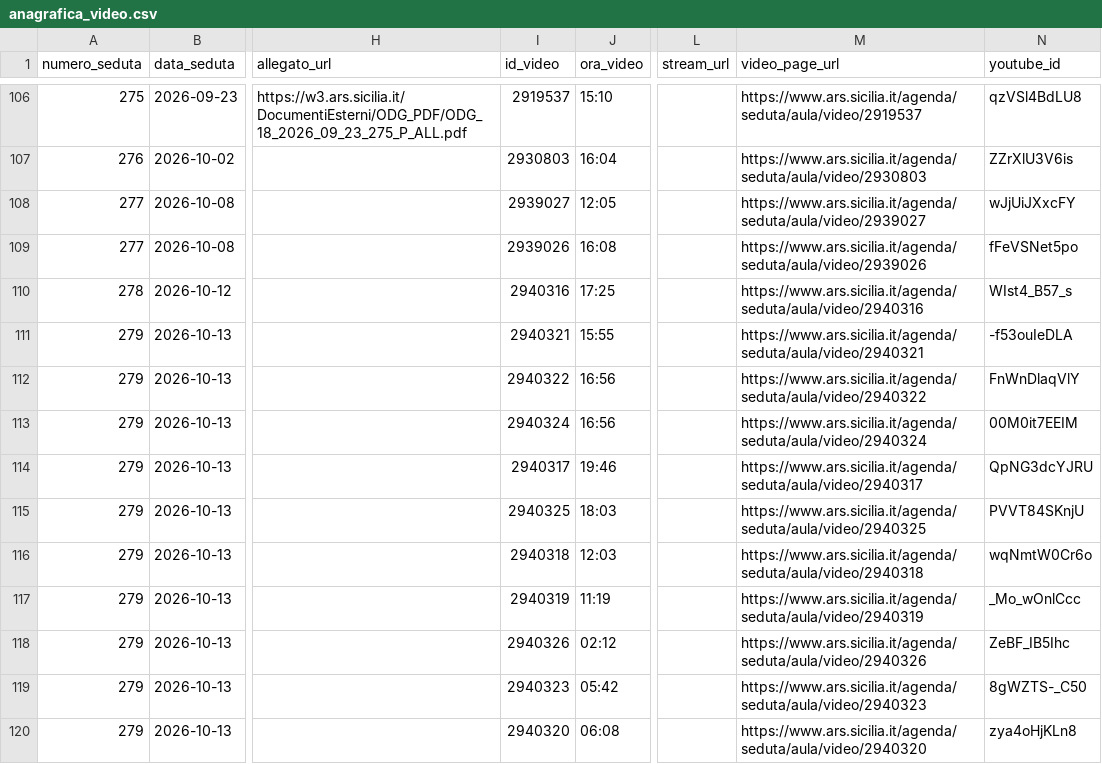
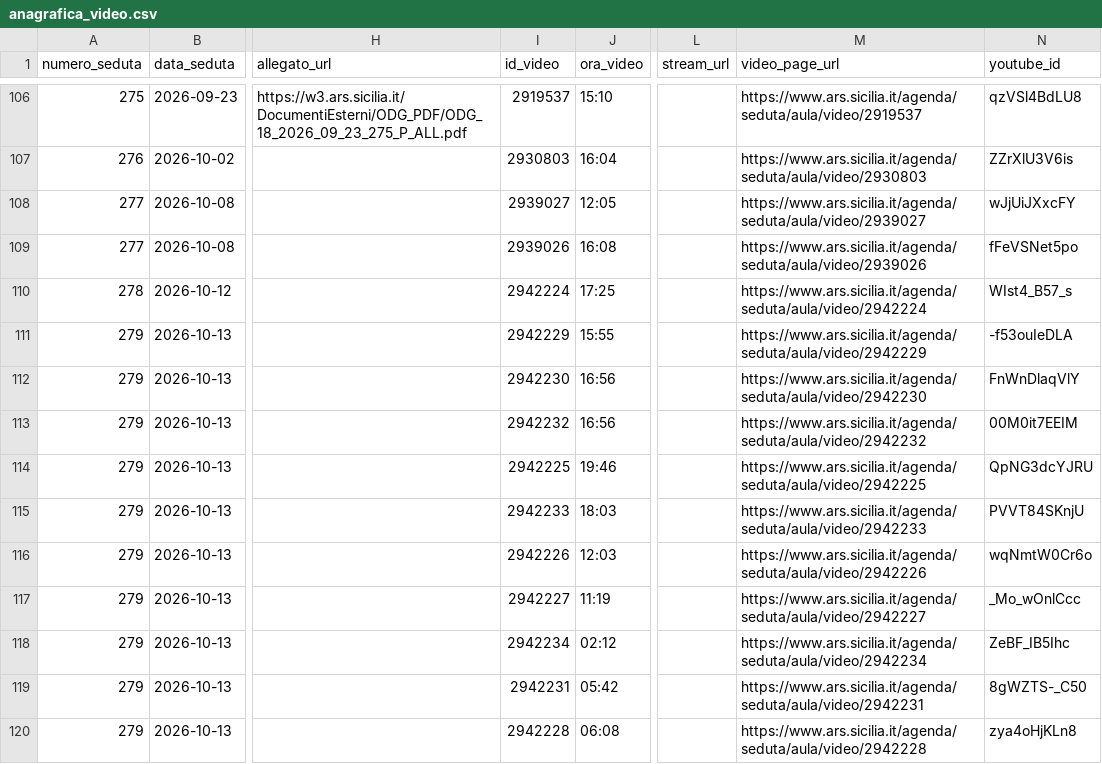
Before and after one commit to aborruso/ars_sicilia, a CSV file: data/anagrafica_video.csv, drawn as a sheet; only a part is shown, gaps mark what is left out; the diff names each change by its address in the sheet, - before the commit and + after, or states it on an @@ line.

```diff
--- a/data/anagrafica_video.csv
+++ b/data/anagrafica_video.csv
-I110 (id_video): 2940316
+I110 (id_video): 2942224
-M110 (video_page_url): https://www.ars.sicilia.it/agenda/seduta/aula/video/2940316
+M110 (video_page_url): https://www.ars.sicilia.it/agenda/seduta/aula/video/2942224
-I111 (id_video): 2940321
+I111 (id_video): 2942229
-M111 (video_page_url): https://www.ars.sicilia.it/agenda/seduta/aula/video/2940321
+M111 (video_page_url): https://www.ars.sicilia.it/agenda/seduta/aula/video/2942229
-I112 (id_video): 2940322
+I112 (id_video): 2942230
-M112 (video_page_url): https://www.ars.sicilia.it/agenda/seduta/aula/video/2940322
+M112 (video_page_url): https://www.ars.sicilia.it/agenda/seduta/aula/video/2942230
-I113 (id_video): 2940324
+I113 (id_video): 2942232
-M113 (video_page_url): https://www.ars.sicilia.it/agenda/seduta/aula/video/2940324
+M113 (video_page_url): https://www.ars.sicilia.it/agenda/seduta/aula/video/2942232
-I114 (id_video): 2940317
+I114 (id_video): 2942225
-M114 (video_page_url): https://www.ars.sicilia.it/agenda/seduta/aula/video/2940317
+M114 (video_page_url): https://www.ars.sicilia.it/agenda/seduta/aula/video/2942225
-I115 (id_video): 2940325
+I115 (id_video): 2942233
-M115 (video_page_url): https://www.ars.sicilia.it/agenda/seduta/aula/video/2940325
+M115 (video_page_url): https://www.ars.sicilia.it/agenda/seduta/aula/video/2942233
-I116 (id_video): 2940318
+I116 (id_video): 2942226
-M116 (video_page_url): https://www.ars.sicilia.it/agenda/seduta/aula/video/2940318
+M116 (video_page_url): https://www.ars.sicilia.it/agenda/seduta/aula/video/2942226
-I117 (id_video): 2940319
+I117 (id_video): 2942227
-M117 (video_page_url): https://www.ars.sicilia.it/agenda/seduta/aula/video/2940319
+M117 (video_page_url): https://www.ars.sicilia.it/agenda/seduta/aula/video/2942227
-I118 (id_video): 2940326
+I118 (id_video): 2942234
-M118 (video_page_url): https://www.ars.sicilia.it/agenda/seduta/aula/video/2940326
+M118 (video_page_url): https://www.ars.sicilia.it/agenda/seduta/aula/video/2942234
-I119 (id_video): 2940323
+I119 (id_video): 2942231
-M119 (video_page_url): https://www.ars.sicilia.it/agenda/seduta/aula/video/2940323
+M119 (video_page_url): https://www.ars.sicilia.it/agenda/seduta/aula/video/2942231
-I120 (id_video): 2940320
+I120 (id_video): 2942228
-M120 (video_page_url): https://www.ars.sicilia.it/agenda/seduta/aula/video/2940320
+M120 (video_page_url): https://www.ars.sicilia.it/agenda/seduta/aula/video/2942228
```
